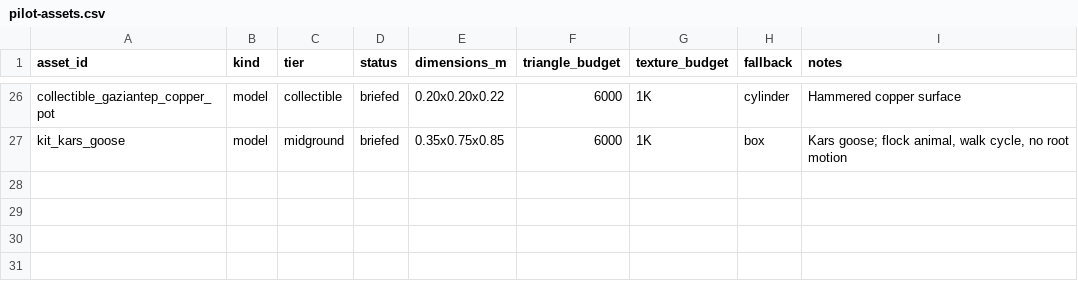
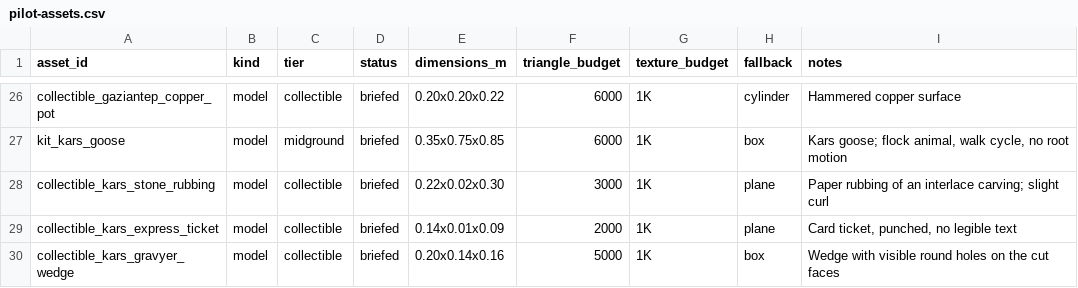
Before and after one commit to alikiliclioglu16/streetsofturkiye, a CSV file: asset-manifests/pilot-assets.csv, drawn as a sheet; only a part is shown, gaps mark what is left out; the diff names each change by its address in the sheet, - before the commit and + after, or states it on an @@ line.

```diff
--- a/asset-manifests/pilot-assets.csv
+++ b/asset-manifests/pilot-assets.csv
+row 28: collectible_kars_stone_rubbing | model | collectible | briefed | 0.22x0.02x0.30 | 3000 | 1K | plane | Paper rubbing of an interlace carving; slight curl
+row 29: collectible_kars_express_ticket | model | collectible | briefed | 0.14x0.01x0.09 | 2000 | 1K | plane | Card ticket, punched, no legible text
+row 30: collectible_kars_gravyer_wedge | model | collectible | briefed | 0.20x0.14x0.16 | 5000 | 1K | box | Wedge with visible round holes on the cut faces
```
Also changed, not shown: 8 other files.
